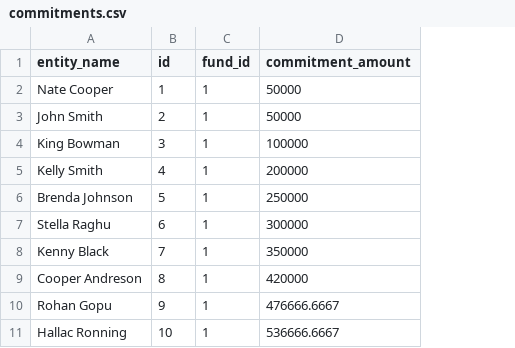
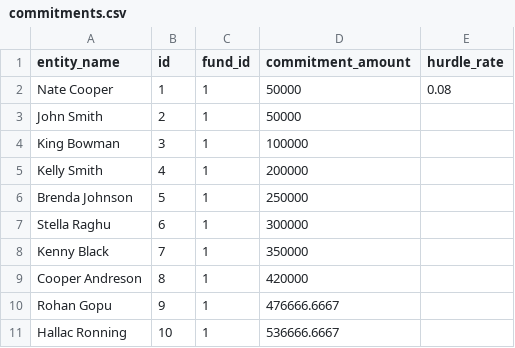
Before and after one commit to dskart/waterfall-engine, a CSV file: data/commitments.csv, drawn as a sheet; the diff names each change by its address in the sheet, - before the commit and + after, or states it on an @@ line.

Commit message:
Latest changes commit

```diff
--- a/data/commitments.csv
+++ b/data/commitments.csv
+column E (hurdle_rate), row 2: 0.08
```
Also changed, not shown: 3 other files.
